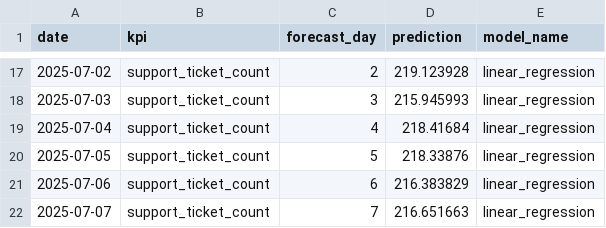
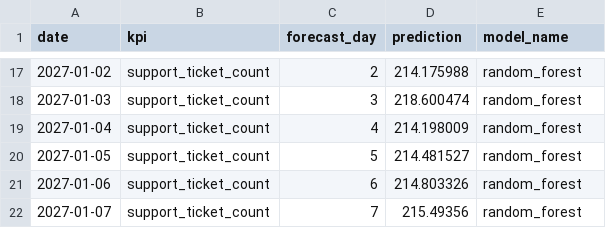
Before and after one commit to HasaanNoor/agentic-business-analytics-investigator, a CSV file: outputs/reports/forecast_summary.csv, drawn as a sheet; only a part is shown, gaps mark what is left out; the diff covers the shown part only.

```diff
--- a/outputs/reports/forecast_summary.csv
+++ b/outputs/reports/forecast_summary.csv
@@ -17,6 +17,6 @@ date,kpi,forecast_day,prediction,model_name
-2025-07-02,support_ticket_count,2,219.123928,linear_regression
-2025-07-03,support_ticket_count,3,215.945993,linear_regression
-2025-07-04,support_ticket_count,4,218.41684,linear_regression
-2025-07-05,support_ticket_count,5,218.33876,linear_regression
-2025-07-06,support_ticket_count,6,216.383829,linear_regression
-2025-07-07,support_ticket_count,7,216.651663,linear_regression
+2027-01-02,support_ticket_count,2,214.175988,random_forest
+2027-01-03,support_ticket_count,3,218.600474,random_forest
+2027-01-04,support_ticket_count,4,214.198009,random_forest
+2027-01-05,support_ticket_count,5,214.481527,random_forest
+2027-01-06,support_ticket_count,6,214.803326,random_forest
+2027-01-07,support_ticket_count,7,215.49356,random_forest
```
Also changed, not shown: 31 edited cells elsewhere in this file, data/synthetic/deployment_events.csv, outputs/reports/model_comparison.csv, 36 other files.
